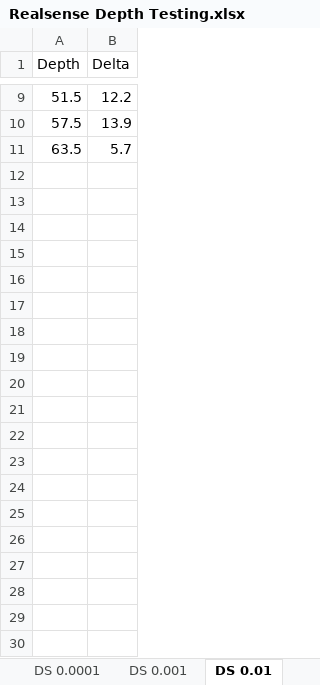
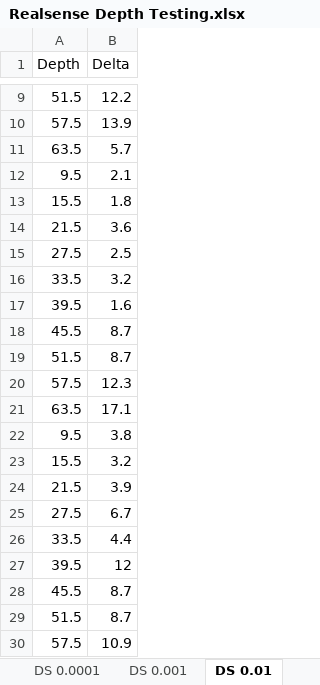
Before and after one commit to aaron-jencks/emerson_seed_object_detection, an Excel workbook: Realsense Depth Testing.xlsx, sheet DS 0.01, drawn as a sheet; only a part is shown, gaps mark what is left out; values as stored, in another font and other column widths than the file's, no borders; charts and pictures not drawn; the diff covers the shown part only; the diff names each change by its address in the sheet, - before the commit and + after, or states it on an @@ line.

```diff
--- a/Realsense Depth Testing.xlsx (sheet DS 0.01)
+++ b/Realsense Depth Testing.xlsx (sheet DS 0.01)
+row 12: 9.5 | 2.1
+row 13: 15.5 | 1.8
+row 14: 21.5 | 3.6
+row 15: 27.5 | 2.5
+row 16: 33.5 | 3.2
+row 17: 39.5 | 1.6
+row 18: 45.5 | 8.7
+row 19: 51.5 | 8.7
+row 20: 57.5 | 12.3
+row 21: 63.5 | 17.1
+row 22: 9.5 | 3.8
+row 23: 15.5 | 3.2
+row 24: 21.5 | 3.9
+row 25: 27.5 | 6.7
+row 26: 33.5 | 4.4
+row 27: 39.5 | 12
+row 28: 45.5 | 8.7
+row 29: 51.5 | 8.7
+row 30: 57.5 | 10.9
```
Also changed, not shown: 21 added rows elsewhere in this sheet, sheet DS 0.001, sheet DS 0.0001, sheet Calibration, charts or pictures, 41 other files.
